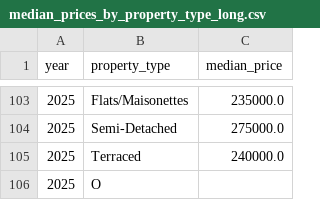
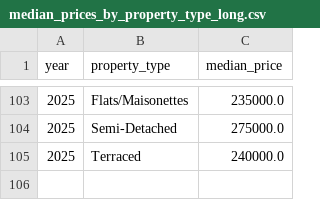
Before and after one commit to utolani25/utolani25.github.io, a CSV file: median_prices_by_property_type_long.csv, drawn as a sheet; only a part is shown, gaps mark what is left out; the diff names each change by its address in the sheet, - before the commit and + after, or states it on an @@ line.

Commit message:
Update median_prices_by_property_type_long.csv

```diff
--- a/median_prices_by_property_type_long.csv
+++ b/median_prices_by_property_type_long.csv
-row 106: 2025 | O
```
